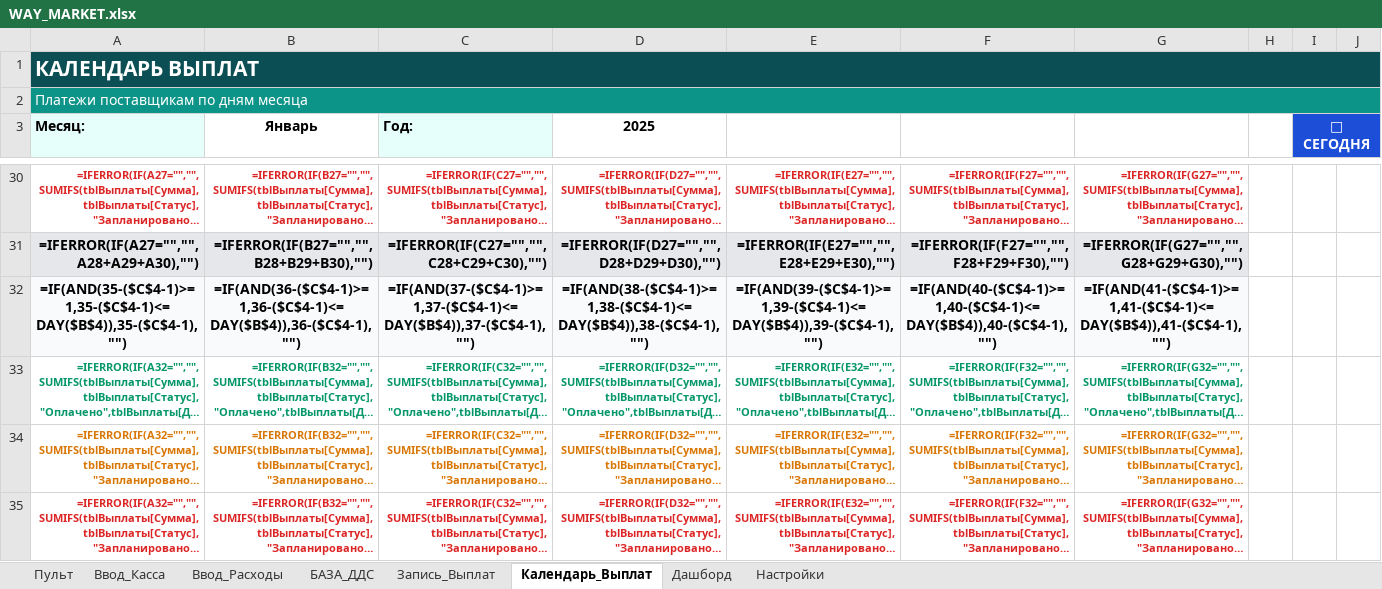
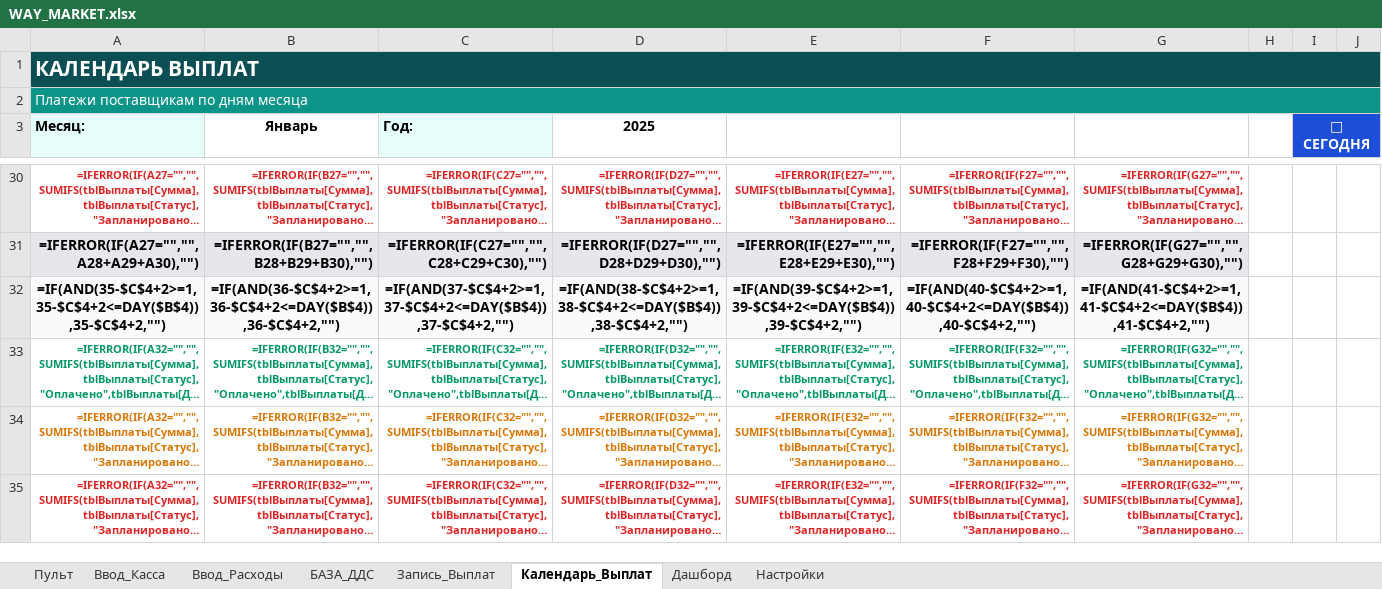
Before and after one commit to dexauron/Auron, an Excel workbook: WAY_MARKET.xlsx, sheet Календарь_Выплат, drawn as a sheet; only a part is shown, gaps mark what is left out; long unchanged cells end in …; values as stored, in another font and other column widths than the file's, no borders; formulas without a stored value are shown as written; the diff covers the shown part only; the diff names each change by its address in the sheet, - before the commit and + after, or states it on an @@ line.

```diff
--- a/WAY_MARKET.xlsx (sheet Календарь_Выплат)
+++ b/WAY_MARKET.xlsx (sheet Календарь_Выплат)
-A32 (Месяц:): =IF(AND(35-($C$4-1)>=1,35-($C$4-1)<=DAY($B$4)),35-($C$4-1),"")
+A32 (Месяц:): =IF(AND(35-$C$4+2>=1,35-$C$4+2<=DAY($B$4)),35-$C$4+2,"")
-B32 (Январь): =IF(AND(36-($C$4-1)>=1,36-($C$4-1)<=DAY($B$4)),36-($C$4-1),"")
+B32 (Январь): =IF(AND(36-$C$4+2>=1,36-$C$4+2<=DAY($B$4)),36-$C$4+2,"")
-C32 (Год:): =IF(AND(37-($C$4-1)>=1,37-($C$4-1)<=DAY($B$4)),37-($C$4-1),"")
+C32 (Год:): =IF(AND(37-$C$4+2>=1,37-$C$4+2<=DAY($B$4)),37-$C$4+2,"")
-D32 (2025): =IF(AND(38-($C$4-1)>=1,38-($C$4-1)<=DAY($B$4)),38-($C$4-1),"")
+D32 (2025): =IF(AND(38-$C$4+2>=1,38-$C$4+2<=DAY($B$4)),38-$C$4+2,"")
-E32: =IF(AND(39-($C$4-1)>=1,39-($C$4-1)<=DAY($B$4)),39-($C$4-1),"")
+E32: =IF(AND(39-$C$4+2>=1,39-$C$4+2<=DAY($B$4)),39-$C$4+2,"")
-F32: =IF(AND(40-($C$4-1)>=1,40-($C$4-1)<=DAY($B$4)),40-($C$4-1),"")
+F32: =IF(AND(40-$C$4+2>=1,40-$C$4+2<=DAY($B$4)),40-$C$4+2,"")
-G32: =IF(AND(41-($C$4-1)>=1,41-($C$4-1)<=DAY($B$4)),41-($C$4-1),"")
+G32: =IF(AND(41-$C$4+2>=1,41-$C$4+2<=DAY($B$4)),41-$C$4+2,"")
```
Also changed, not shown: 1 added row, 1 removed row and 28 edited cells elsewhere in this sheet, sheet Пульт, 1 other file.
